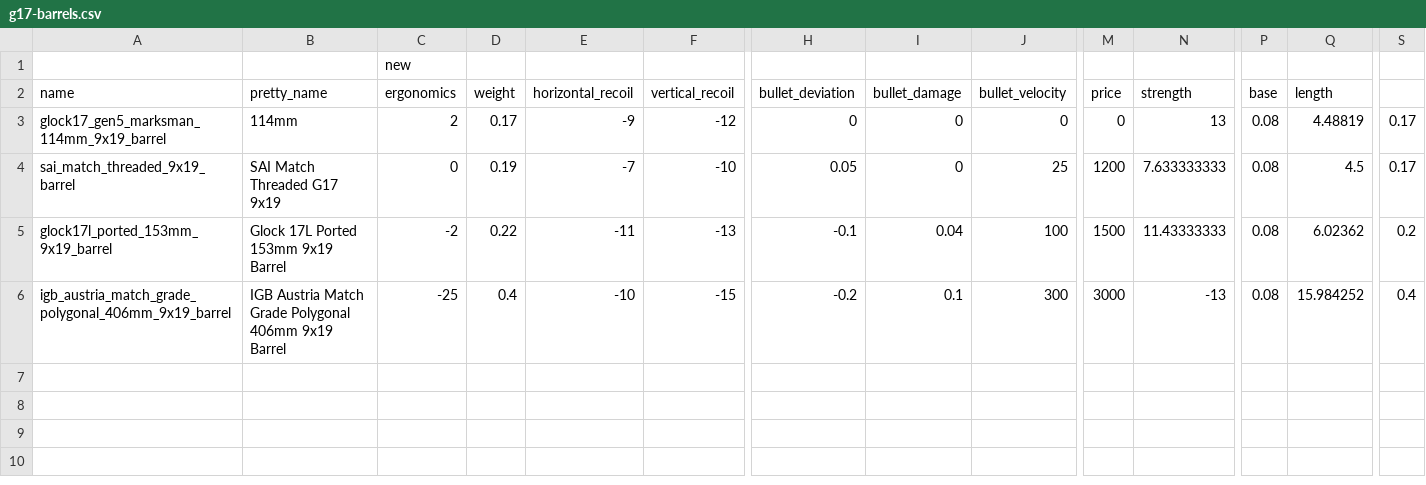
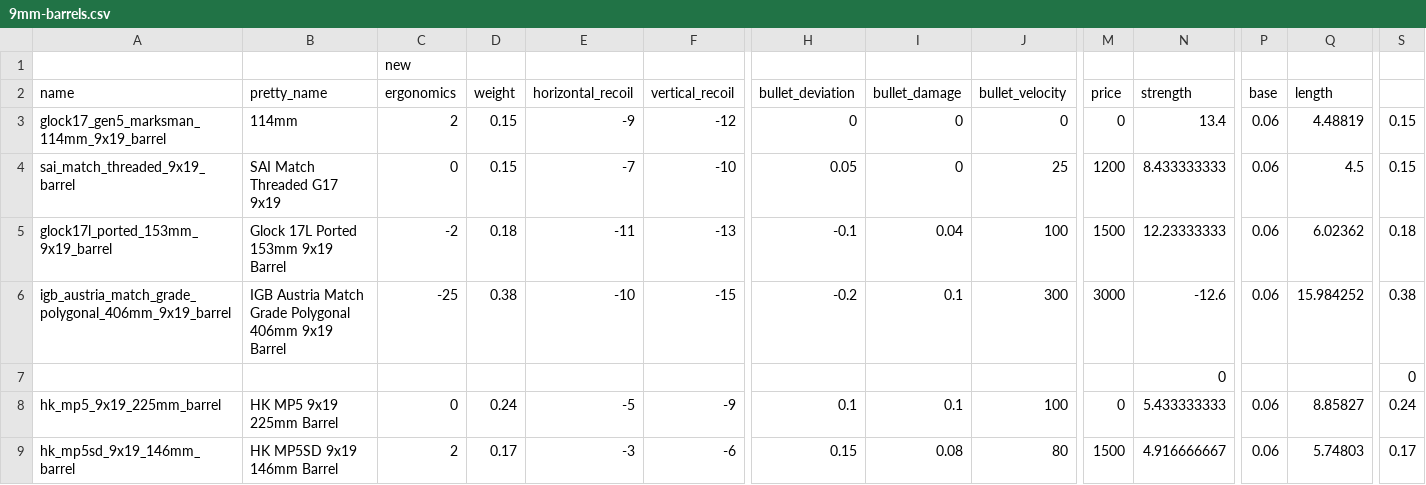
Before and after one commit to refact0r/deadline-balancing, a CSV file: changes/9mm-barrels.csv (was changes/g17-barrels.csv), drawn as a sheet; only a part is shown, gaps mark what is left out; rows hold the shown columns only; the diff names each change by its address in the sheet, - before the commit and + after, or states it on an @@ line.

Commit message:
fix mp5 barrels

```diff
--- a/changes/g17-barrels.csv
+++ b/changes/9mm-barrels.csv
-D3 (weight): 0.17
+D3 (weight): 0.15
-N3 (strength): 13
+N3 (strength): 13.4
-P3:P6 (base): 0.08
+P3:P6 (base): 0.06
-S3:S4: 0.17
+S3:S4: 0.15
-D4 (weight): 0.19
+D4 (weight): 0.15
-N4 (strength): 7.633333333
+N4 (strength): 8.433333333
-D5 (weight): 0.22
+D5 (weight): 0.18
-N5 (strength): 11.43333333
+N5 (strength): 12.23333333
-S5: 0.2
+S5: 0.18
-D6 (weight): 0.4
+D6 (weight): 0.38
-N6 (strength): -13
+N6 (strength): -12.6
-S6: 0.4
+S6: 0.38
+row 7:  |  |  |  |  |  |  |  |  |  | 0 |  |  | 0
+row 8: hk_mp5_9x19_225mm_barrel | HK MP5 9x19 225mm Barrel | 0 | 0.24 | -5 | -9 | 0.1 | 0.1 | 100 | 0 | 5.433333333 | 0.06 | 8.85827 | 0.24
+row 9: hk_mp5sd_9x19_146mm_barrel | HK MP5SD 9x19 146mm Barrel | 2 | 0.17 | -3 | -6 | 0.15 | 0.08 | 80 | 1500 | 4.916666667 | 0.06 | 5.74803 | 0.17
```
Also changed, not shown: testing.csv, 2 other files.
